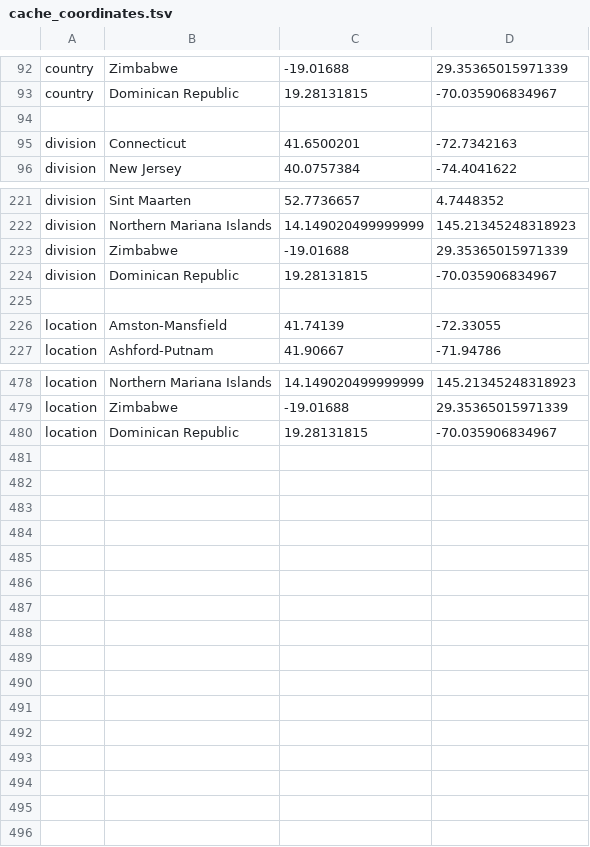
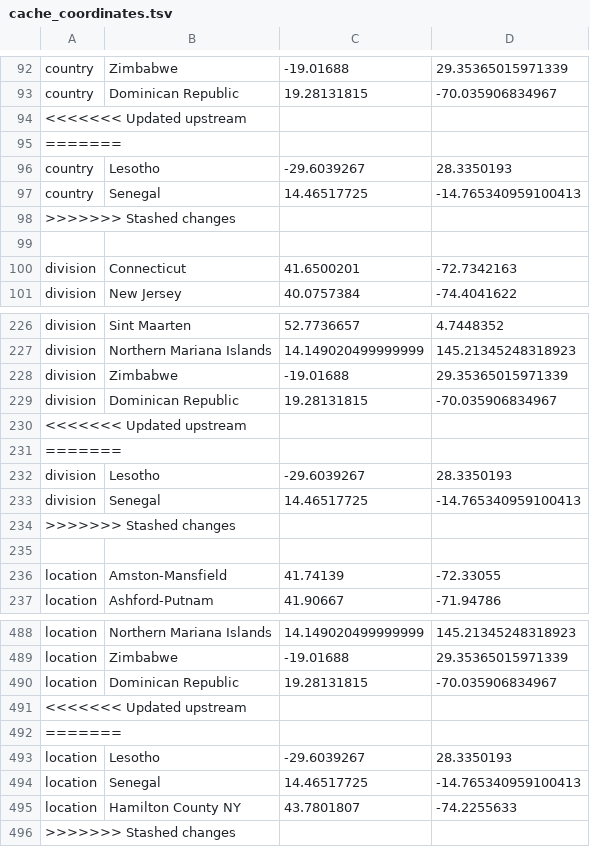
Before and after one commit to rebecca-earnest/ncov, a TSV file: config/cache_coordinates.tsv, drawn as a sheet; only a part is shown, gaps mark what is left out; the diff names each change by its address in the sheet, - before the commit and + after, or states it on an @@ line.

```diff
--- a/config/cache_coordinates.tsv
+++ b/config/cache_coordinates.tsv
+row 94: <<<<<<< Updated upstream
+row 95: =======
+row 96: country | Lesotho | -29.6039267 | 28.3350193
+row 97: country | Senegal | 14.46517725 | -14.765340959100413
+row 98: >>>>>>> Stashed changes
+row 230: <<<<<<< Updated upstream
+row 231: =======
+row 232: division | Lesotho | -29.6039267 | 28.3350193
+row 233: division | Senegal | 14.46517725 | -14.765340959100413
+row 234: >>>>>>> Stashed changes
+row 491: <<<<<<< Updated upstream
+row 492: =======
+row 493: location | Lesotho | -29.6039267 | 28.3350193
+row 494: location | Senegal | 14.46517725 | -14.765340959100413
+row 495: location | Hamilton County NY | 43.7801807 | -74.2255633
+row 496: >>>>>>> Stashed changes
```
Also changed, not shown: 6 other files.
